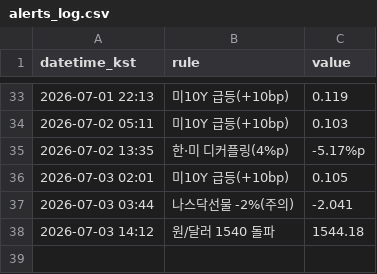
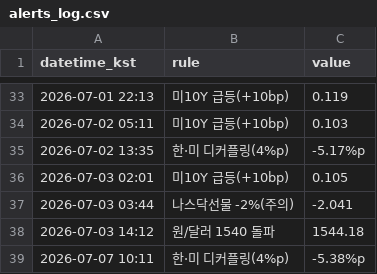
Before and after one commit to Carrick16GGMU/Carrick-the-Glory, a CSV file: alerts_log.csv, drawn as a sheet; only a part is shown, gaps mark what is left out.

```diff
--- a/alerts_log.csv
+++ b/alerts_log.csv
@@ -38 +38,2 @@ datetime_kst,rule,value
 2026-07-03 14:12,원/달러 1540 돌파,1544.18
+2026-07-07 10:11,한·미 디커플링(4%p),-5.38%p
```
Also changed, not shown: 1 other file.
